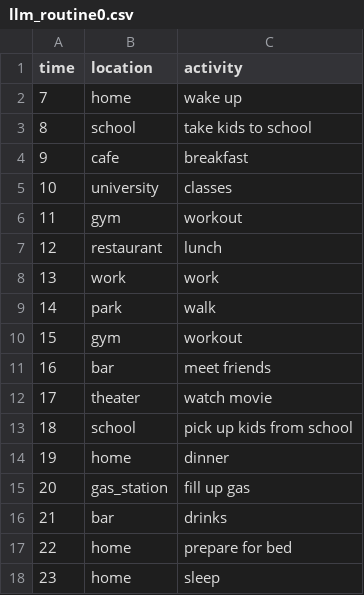
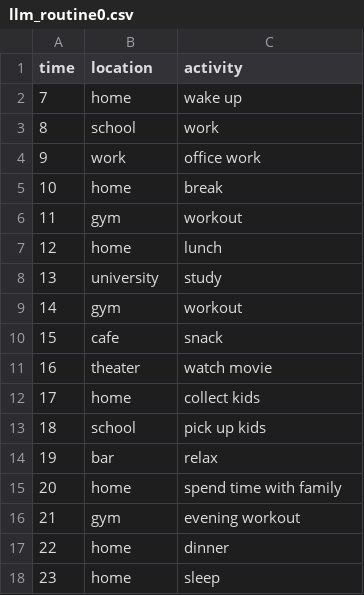
Before and after one commit to RenanFlorencio/carla_data_synthesis, a CSV file: llm_routines/llm_routine0.csv, drawn as a sheet.

```diff
--- a/llm_routines/llm_routine0.csv
+++ b/llm_routines/llm_routine0.csv
@@ -2,17 +2,17 @@ time,location,activity
 7,home,wake up
-8,school,take kids to school
-9,cafe,breakfast
-10,university,classes
+8,school,work
+9,work,office work
+10,home,break
 11,gym,workout
-12,restaurant,lunch
-13,work,work
-14,park,walk
-15,gym,workout
-16,bar,meet friends
-17,theater,watch movie
-18,school,pick up kids from school
-19,home,dinner
-20,gas_station,fill up gas
-21,bar,drinks
-22,home,prepare for bed
+12,home,lunch
+13,university,study
+14,gym,workout
+15,cafe,snack
+16,theater,watch movie
+17,home,collect kids
+18,school,pick up kids
+19,bar,relax
+20,home,spend time with family
+21,gym,evening workout
+22,home,dinner
 23,home,sleep
```
Also changed, not shown: llm_routines/llm_routine1.csv, llm_routines/llm_routine2.csv, 18 other files.
